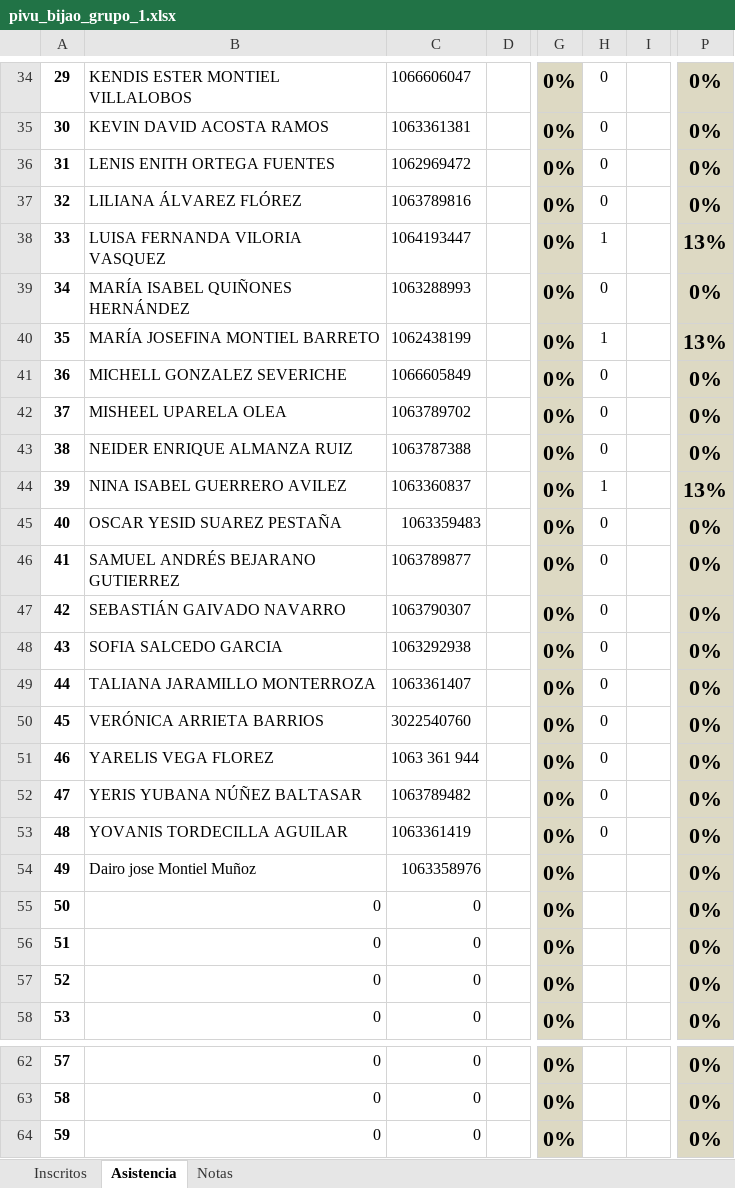
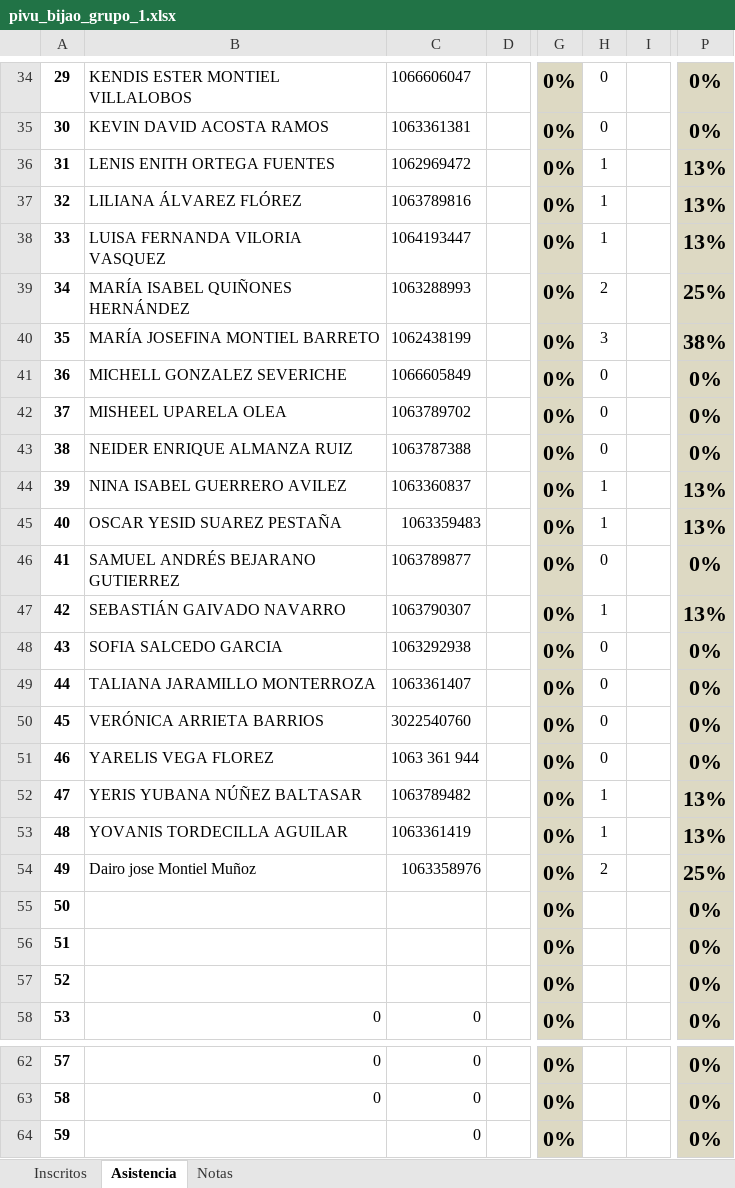
Before and after one commit to marco-canas/camino-udea, an Excel workbook: 9_asistencia_evaluacion/pivu_bijao_grupo_1.xlsx, sheet Asistencia, drawn as a sheet; only a part is shown, gaps mark what is left out; values as stored, in another font and other column widths than the file's, no borders; charts and pictures not drawn; the diff covers the shown part only; the diff names each change by its address in the sheet, - before the commit and + after, or states it on an @@ line.

```diff
--- a/9_asistencia_evaluacion/pivu_bijao_grupo_1.xlsx (sheet Asistencia)
+++ b/9_asistencia_evaluacion/pivu_bijao_grupo_1.xlsx (sheet Asistencia)
-H36:H37: 0
+H36:H37: 1
-P36:P37: 0%
+P36:P37: 13%
-H39: 0
+H39: 2
-P39: 0%
+P39: 25%
-H40: 1
+H40: 3
-P40: 13%
+P40: 38%
-H45: 0
+H45: 1
-P45: 0%
+P45: 13%
-H47: 0
+H47: 1
-P47: 0%
+P47: 13%
-H52:H53: 0
+H52:H53: 1
-P52:P53: 0%
+P52:P53: 13%
-H54: (empty)
+H54: 2
-P54: 0%
+P54: 25%
-B55:B57: 0
+B55:B57: (empty)
-C55:C57: 0
+C55:C57: (empty)
-B64: 0
+B64: (empty)
```
Also changed, not shown: 18 edited cells and cell formats elsewhere in this sheet, sheet Inscritos, 22 other files.
